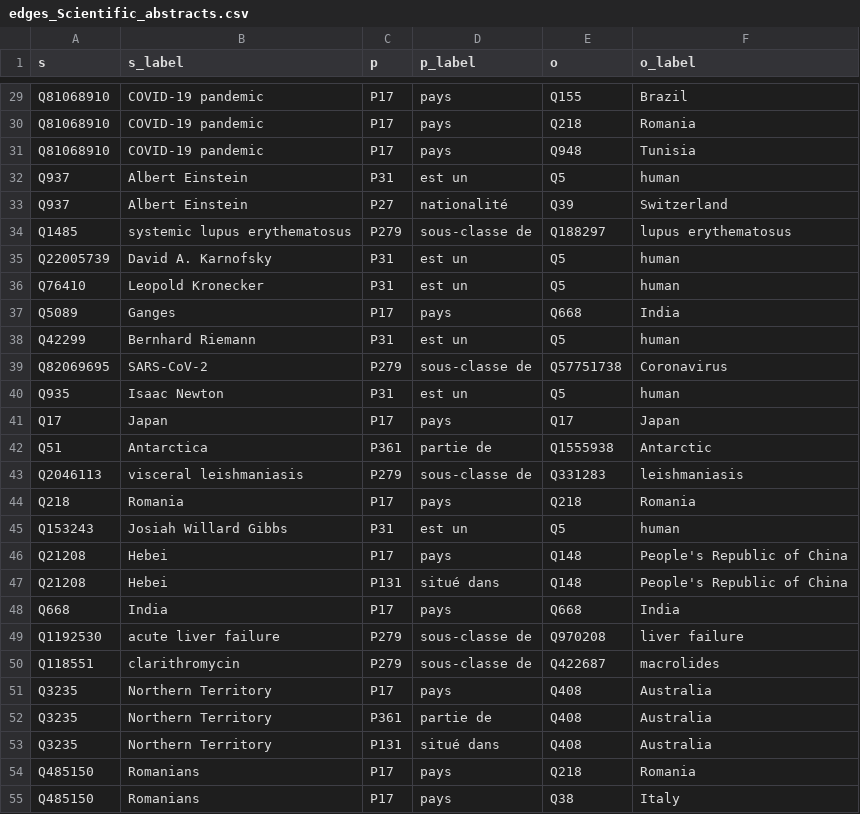
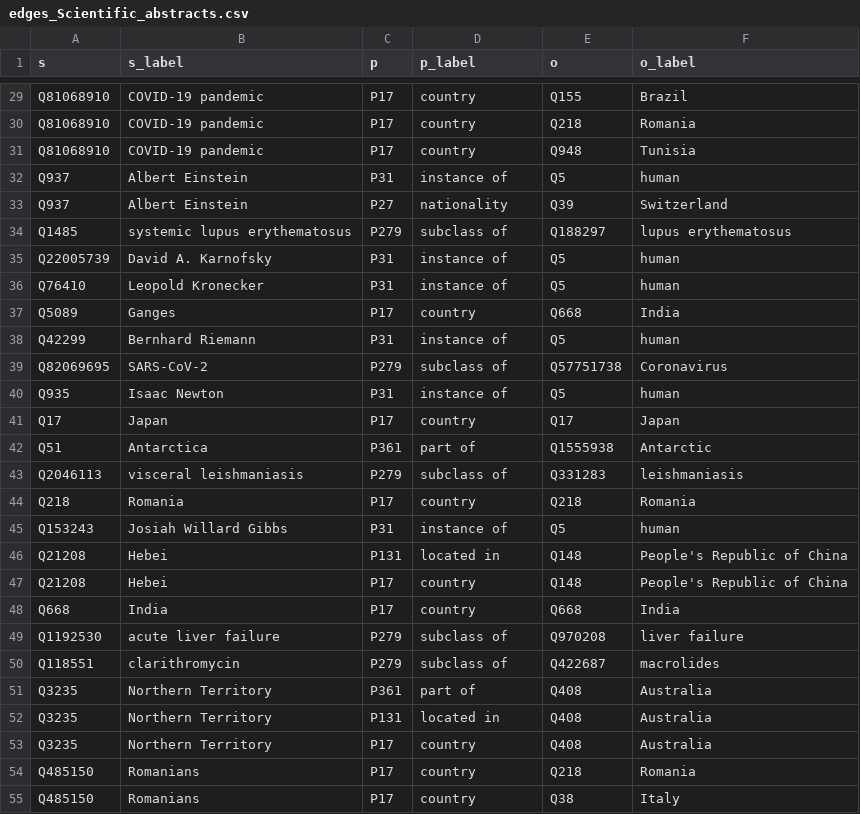
Before and after one commit to LobnaEla/Synthetic-Data-Generation-for-Entity-Linking-Domain-Adaptation, a CSV file: ELGOLD_subgraph_extraction/edges_Scientific_abstracts.csv, drawn as a sheet; only a part is shown, gaps mark what is left out; the diff covers the shown part only; the diff names each change by its address in the sheet, - before the commit and + after, or states it on an @@ line.

```diff
--- a/ELGOLD_subgraph_extraction/edges_Scientific_abstracts.csv
+++ b/ELGOLD_subgraph_extraction/edges_Scientific_abstracts.csv
-D29:D31 (p_label): pays
+D29:D31 (p_label): country
-D32 (p_label): est un
+D32 (p_label): instance of
-D33 (p_label): nationalité
+D33 (p_label): nationality
-D34 (p_label): sous-classe de
+D34 (p_label): subclass of
-D35:D36 (p_label): est un
+D35:D36 (p_label): instance of
-D37 (p_label): pays
+D37 (p_label): country
-D38 (p_label): est un
+D38 (p_label): instance of
-D39 (p_label): sous-classe de
+D39 (p_label): subclass of
-D40 (p_label): est un
+D40 (p_label): instance of
-D41 (p_label): pays
+D41 (p_label): country
-D42 (p_label): partie de
+D42 (p_label): part of
-D43 (p_label): sous-classe de
+D43 (p_label): subclass of
-D44 (p_label): pays
+D44 (p_label): country
-D45 (p_label): est un
+D45 (p_label): instance of
-C46 (p): P17
+C46 (p): P131
-D46 (p_label): pays
+D46 (p_label): located in
-C47 (p): P131
+C47 (p): P17
-D47 (p_label): situé dans
+D47 (p_label): country
-D48 (p_label): pays
+D48 (p_label): country
-D49:D50 (p_label): sous-classe de
+D49:D50 (p_label): subclass of
-C51 (p): P17
+C51 (p): P361
-D51 (p_label): pays
+D51 (p_label): part of
-C52 (p): P361
+C52 (p): P131
-D52 (p_label): partie de
+D52 (p_label): located in
-C53 (p): P131
+C53 (p): P17
-D53 (p_label): situé dans
+D53 (p_label): country
-D54:D55 (p_label): pays
+D54:D55 (p_label): country
```
Also changed, not shown: 130 edited cells elsewhere in this file, ELGOLD_subgraph_extraction/edges_Amazon_product_reviews.csv, ELGOLD_subgraph_extraction/nodes_Automotive_blogs.csv, 2 other files.
